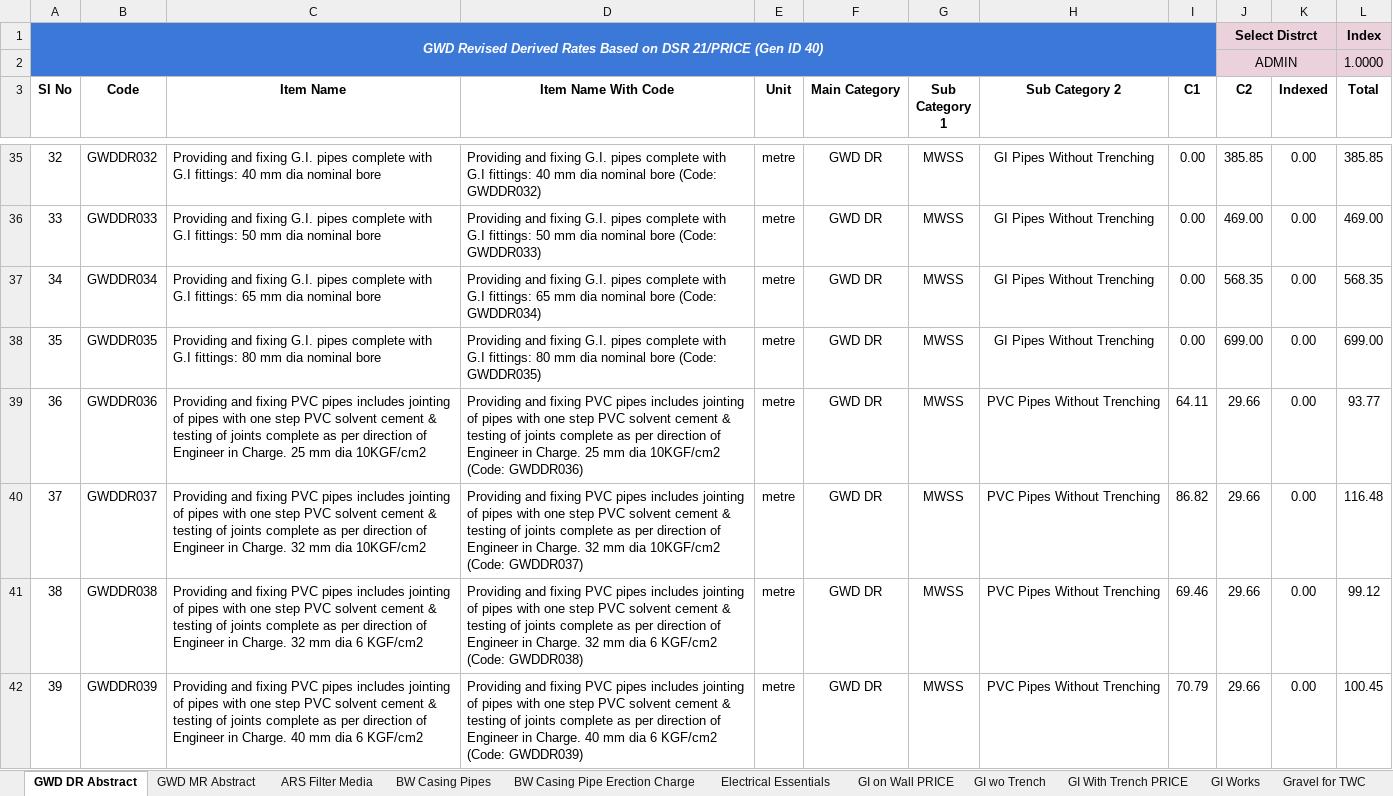
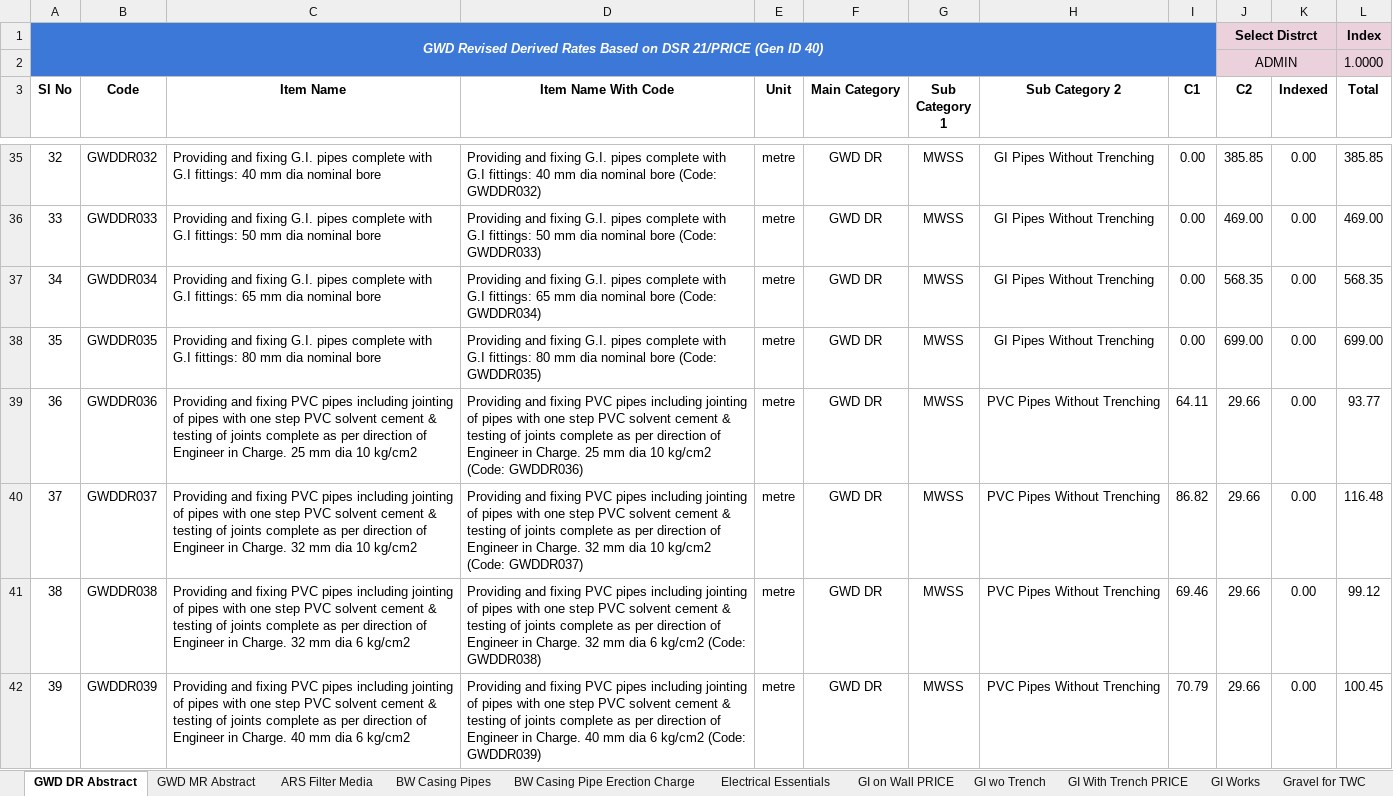
Before and after one commit to manulapulga/estimate-drafter, an Excel workbook: Side Bar Files/GWD Data/GWD Revised Rates Based on DSR 21.xlsx, sheet GWD DR Abstract, drawn as a sheet; only a part is shown, gaps mark what is left out; values as stored, in another font and other column widths than the file's, no borders; charts and pictures and table styles not drawn; the diff covers the shown part only; the diff names each change by its address in the sheet, - before the commit and + after, or states it on an @@ line.

```diff
--- a/Side Bar Files/GWD Data/GWD Revised Rates Based on DSR 21.xlsx (sheet GWD DR Abstract)
+++ b/Side Bar Files/GWD Data/GWD Revised Rates Based on DSR 21.xlsx (sheet GWD DR Abstract)
-C39 (Item Name): …PVC pipes includes jointing of pipes with one step PVC solvent cement & testing of joints complete as per direction of Engineer in Charge. 25 mm dia 10KGF/cm2
+C39 (Item Name): …PVC pipes including jointing of pipes with one step PVC solvent cement & testing of joints complete as per direction of Engineer in Charge. 25 mm dia 10 kg/cm2
-D39 (Item Name With Code): …PVC pipes includes jointing of pipes with one step PVC solvent cement & testing of joints complete as per direction of Engineer in Charge. 25 mm dia 10KGF/cm2 (Code: GWDDR036)
+D39 (Item Name With Code): …PVC pipes including jointing of pipes with one step PVC solvent cement & testing of joints complete as per direction of Engineer in Charge. 25 mm dia 10 kg/cm2 (Code: GWDDR036)
-C40 (Item Name): …PVC pipes includes jointing of pipes with one step PVC solvent cement & testing of joints complete as per direction of Engineer in Charge. 32 mm dia 10KGF/cm2
+C40 (Item Name): …PVC pipes including jointing of pipes with one step PVC solvent cement & testing of joints complete as per direction of Engineer in Charge. 32 mm dia 10 kg/cm2
-D40 (Item Name With Code): …PVC pipes includes jointing of pipes with one step PVC solvent cement & testing of joints complete as per direction of Engineer in Charge. 32 mm dia 10KGF/cm2 (Code: GWDDR037)
+D40 (Item Name With Code): …PVC pipes including jointing of pipes with one step PVC solvent cement & testing of joints complete as per direction of Engineer in Charge. 32 mm dia 10 kg/cm2 (Code: GWDDR037)
-C41 (Item Name): …PVC pipes includes jointing of pipes with one step PVC solvent cement & testing of joints complete as per direction of Engineer in Charge. 32 mm dia 6 KGF/cm2
+C41 (Item Name): …PVC pipes including jointing of pipes with one step PVC solvent cement & testing of joints complete as per direction of Engineer in Charge. 32 mm dia 6 kg/cm2
-D41 (Item Name With Code): …PVC pipes includes jointing of pipes with one step PVC solvent cement & testing of joints complete as per direction of Engineer in Charge. 32 mm dia 6 KGF/cm2 (Code: GWDDR038)
+D41 (Item Name With Code): …PVC pipes including jointing of pipes with one step PVC solvent cement & testing of joints complete as per direction of Engineer in Charge. 32 mm dia 6 kg/cm2 (Code: GWDDR038)
-C42 (Item Name): …PVC pipes includes jointing of pipes with one step PVC solvent cement & testing of joints complete as per direction of Engineer in Charge. 40 mm dia 6 KGF/cm2
+C42 (Item Name): …PVC pipes including jointing of pipes with one step PVC solvent cement & testing of joints complete as per direction of Engineer in Charge. 40 mm dia 6 kg/cm2
-D42 (Item Name With Code): …PVC pipes includes jointing of pipes with one step PVC solvent cement & testing of joints complete as per direction of Engineer in Charge. 40 mm dia 6 KGF/cm2 (Code: GWDDR039)
+D42 (Item Name With Code): …PVC pipes including jointing of pipes with one step PVC solvent cement & testing of joints complete as per direction of Engineer in Charge. 40 mm dia 6 kg/cm2 (Code: GWDDR039)
```
Also changed, not shown: 4 added rows and 51 edited cells elsewhere in this sheet, sheet zPAMR Gen ID 41, sheet Iron Structure, sheet PVC on Wall PRICE, sheet zName Changed Items, sheet Electrical Essentials, sheet PVC Fittings PRICE, 40 more sheets, other sheet tabs, formulas that keep their value, hidden cells, Data Base/Name Changed Items.xlsx, 31 other files.
